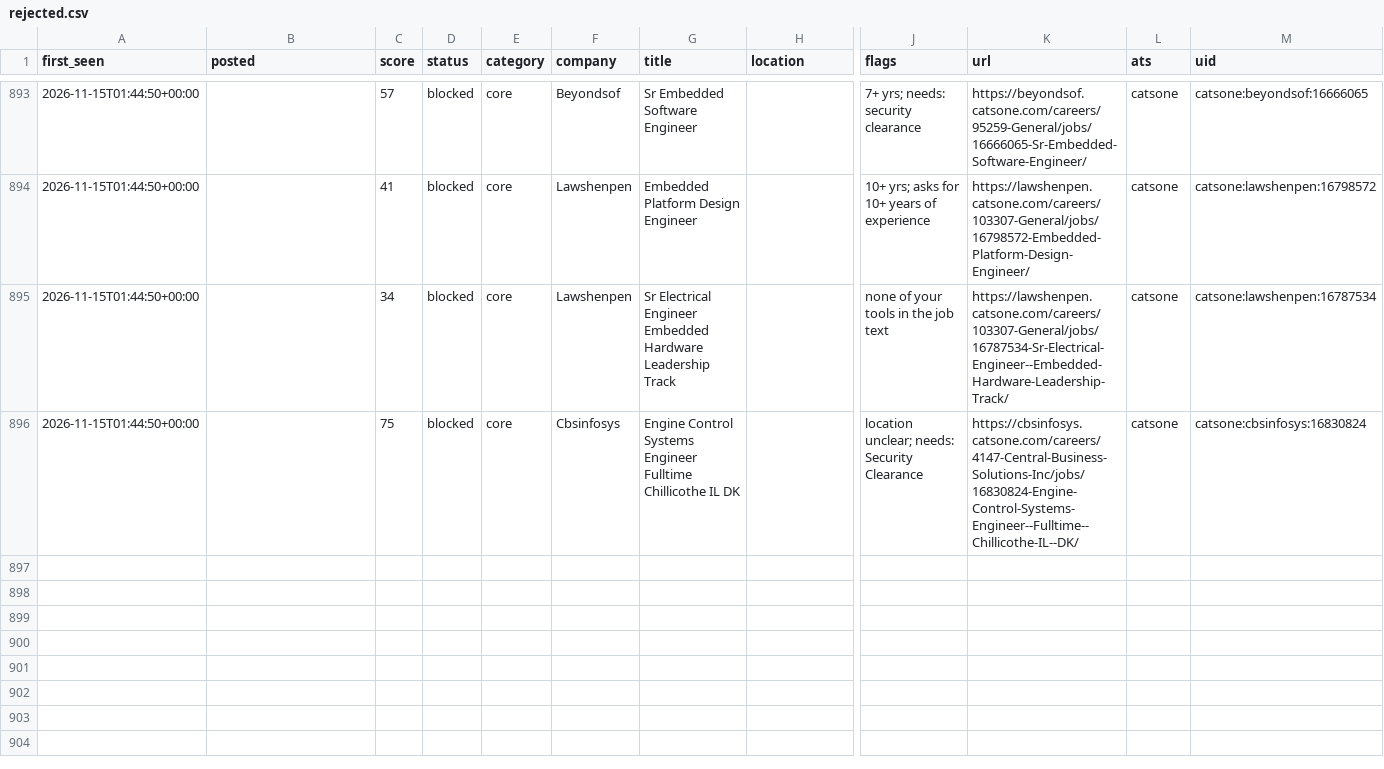
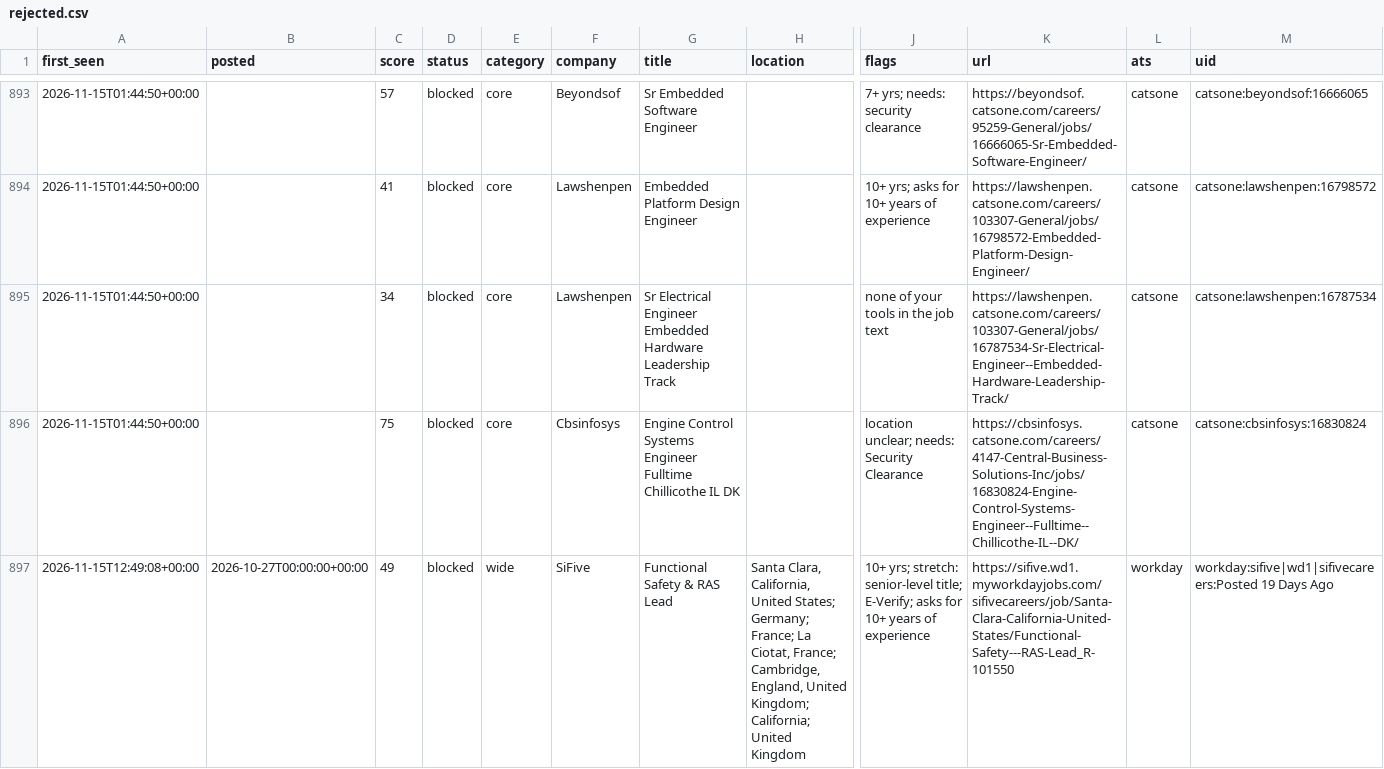
Before and after one commit to chandrakodali/job-radar, a CSV file: data/automotive/rejected.csv, drawn as a sheet; only a part is shown, gaps mark what is left out; rows hold the shown columns only; the diff names each change by its address in the sheet, - before the commit and + after, or states it on an @@ line.

```diff
--- a/data/automotive/rejected.csv
+++ b/data/automotive/rejected.csv
+row 897: 2026-11-15T12:49:08+00:00 | 2026-10-27T00:00:00+00:00 | 49 | blocked | wide | SiFive | Functional Safety & RAS Lead | Santa Clara, California, United States; Germany; France; La Ciotat, France; Cambridge, England, United Kingdom; California; United Kingdom | 10+ yrs; stretch: senior-level title; E-Verify; asks for 10+ years of experience | https://sifive.wd1.myworkdayjobs.com/sifivecareers/job/Santa-Clara-California-United-States/Functional-Safety---RAS-Lead_R-101550 | workday | workday:sifive|wd1|sifivecareers:Posted 19 Days Ago
```
Also changed, not shown: data/automotive/coverage.csv, data/automotive/matches.csv, 5 other files.
